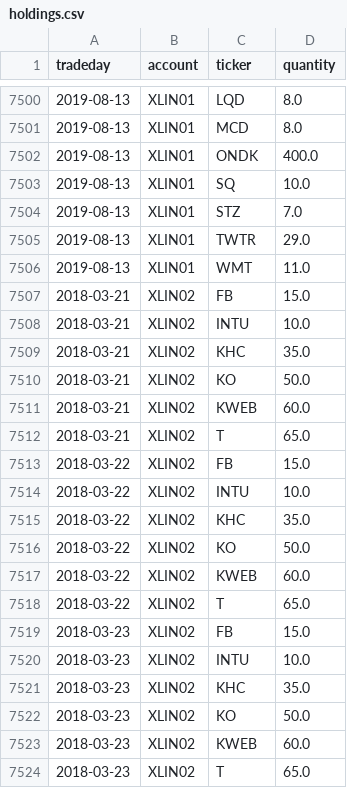
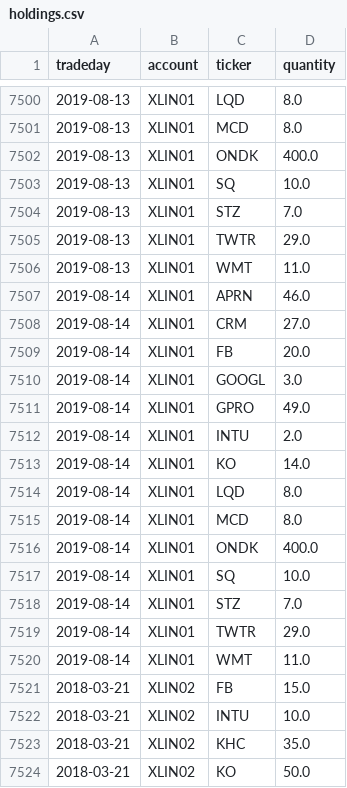
Before and after one commit to WesselMar/data-warehouse, a CSV file: csv/holdings.csv, drawn as a sheet; only a part is shown, gaps mark what is left out; the shorter side is filled out with more unchanged rows; the diff covers the shown part only; the diff names each change by its address in the sheet, - before the commit and + after, or states it on an @@ line.

```diff
--- a/csv/holdings.csv
+++ b/csv/holdings.csv
+row 7507: 2019-08-14 | XLIN01 | APRN | 46.0
+row 7508: 2019-08-14 | XLIN01 | CRM | 27.0
+row 7509: 2019-08-14 | XLIN01 | FB | 20.0
+row 7510: 2019-08-14 | XLIN01 | GOOGL | 3.0
+row 7511: 2019-08-14 | XLIN01 | GPRO | 49.0
+row 7512: 2019-08-14 | XLIN01 | INTU | 2.0
+row 7513: 2019-08-14 | XLIN01 | KO | 14.0
+row 7514: 2019-08-14 | XLIN01 | LQD | 8.0
+row 7515: 2019-08-14 | XLIN01 | MCD | 8.0
+row 7516: 2019-08-14 | XLIN01 | ONDK | 400.0
+row 7517: 2019-08-14 | XLIN01 | SQ | 10.0
+row 7518: 2019-08-14 | XLIN01 | STZ | 7.0
+row 7519: 2019-08-14 | XLIN01 | TWTR | 29.0
+row 7520: 2019-08-14 | XLIN01 | WMT | 11.0
```
Also changed, not shown: 11 added rows elsewhere in this file, csv/attr.csv, csv/nav.csv.
